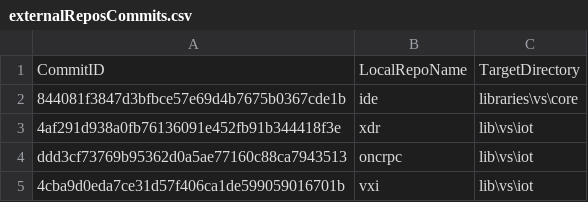
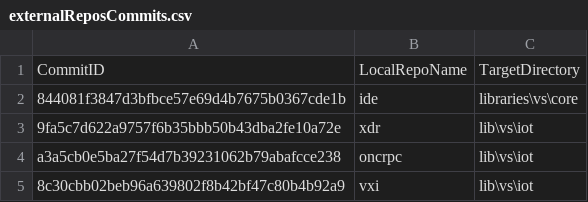
Before and after one commit to ATECoder/dn.vxi11, a CSV file: externalReposCommits.csv, drawn as a sheet.

```diff
--- a/externalReposCommits.csv
+++ b/externalReposCommits.csv
@@ -2,4 +2,4 @@ CommitID,LocalRepoName,TargetDirectory
 844081f3847d3bfbce57e69d4b7675b0367cde1b,ide,libraries\vs\core
-4af291d938a0fb76136091e452fb91b344418f3e,xdr,lib\vs\iot
-ddd3cf73769b95362d0a5ae77160c88ca7943513,oncrpc,lib\vs\iot
-4cba9d0eda7ce31d57f406ca1de599059016701b,vxi,lib\vs\iot
+9fa5c7d622a9757f6b35bbb50b43dba2fe10a72e,xdr,lib\vs\iot
+a3a5cb0e5ba27f54d7b39231062b79abafcce238,oncrpc,lib\vs\iot
+8c30cbb02beb96a639802f8b42bf47c80b4b92a9,vxi,lib\vs\iot
```
Also changed, not shown: 9 other files.
